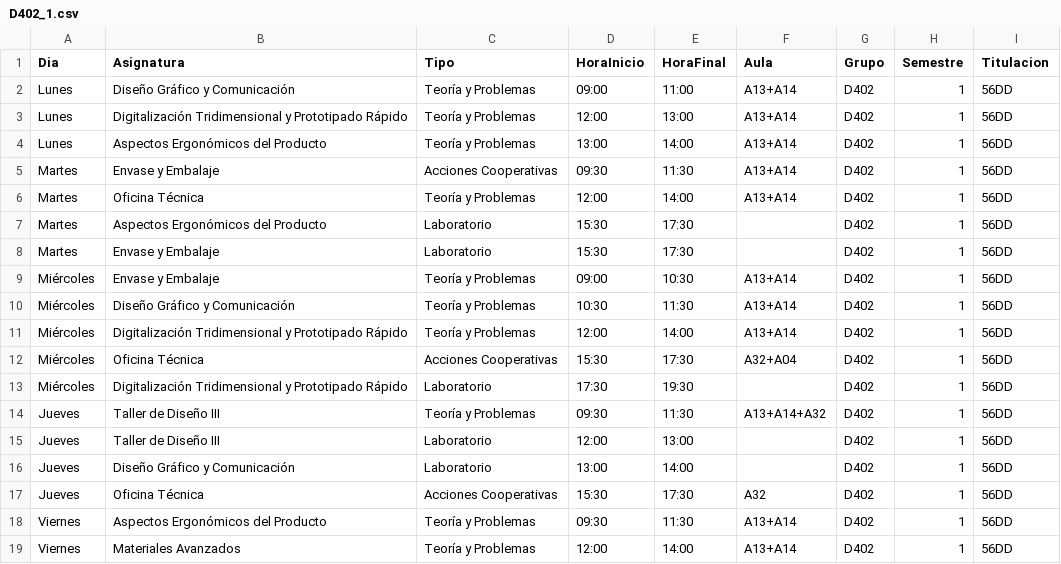
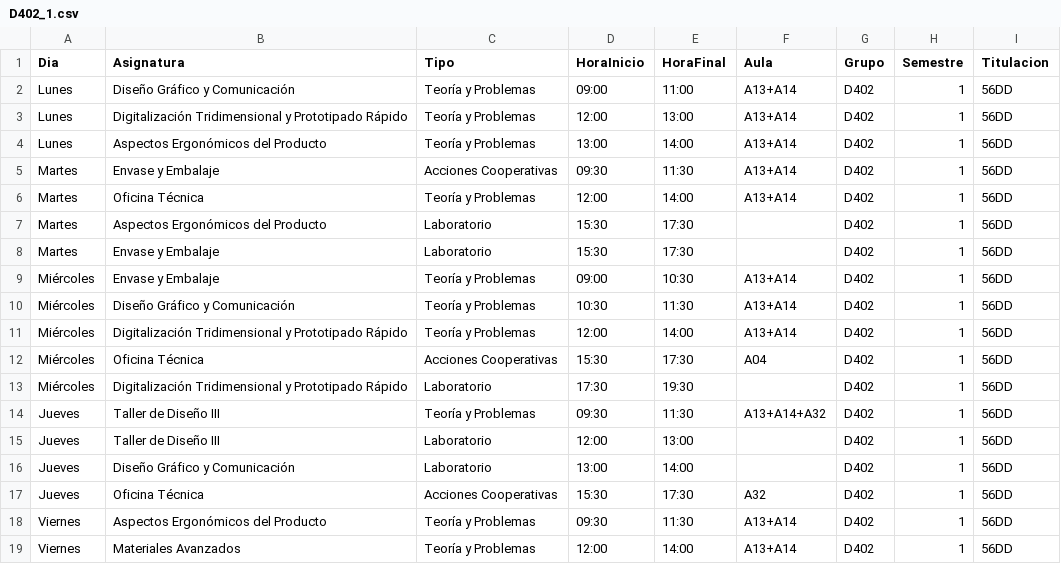
Before and after one commit to SOA-ETSIDI/horarios, a CSV file: csv/D402_1.csv, drawn as a sheet.

Commit message:
Actualiza horarios y aulas

```diff
--- a/csv/D402_1.csv
+++ b/csv/D402_1.csv
@@ -11,3 +11,3 @@
 "Miércoles";"Digitalización Tridimensional y Prototipado Rápido";"Teoría y Problemas";"12:00";"14:00";"A13+A14";"D402";1;"56DD"
-"Miércoles";"Oficina Técnica";"Acciones Cooperativas";"15:30";"17:30";"A32+A04";"D402";1;"56DD"
+"Miércoles";"Oficina Técnica";"Acciones Cooperativas";"15:30";"17:30";"A04";"D402";1;"56DD"
 "Miércoles";"Digitalización Tridimensional y Prototipado Rápido";"Laboratorio";"17:30";"19:30";"";"D402";1;"56DD"
```
Also changed, not shown: 4 other files.
